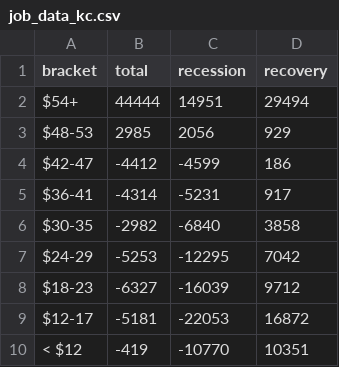
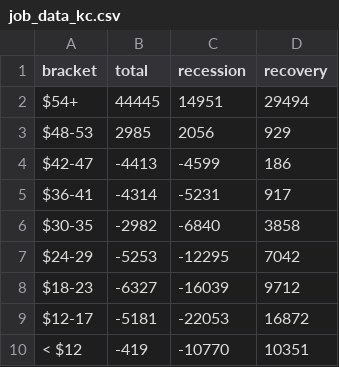
Before and after one commit to seattletimes/uneven-recovery, a CSV file: data/job_data_kc.csv, drawn as a sheet.

```diff
--- a/data/job_data_kc.csv
+++ b/data/job_data_kc.csv
@@ -1,5 +1,5 @@
 bracket,total,recession,recovery
-$54+,44444,14951,29494
+$54+,44445,14951,29494
 $48-53,2985,2056,929
-$42-47,-4412,-4599,186
+$42-47,-4413,-4599,186
 $36-41,-4314,-5231,917
```
Also changed, not shown: data/job_data_wa.csv, 3 other files.
